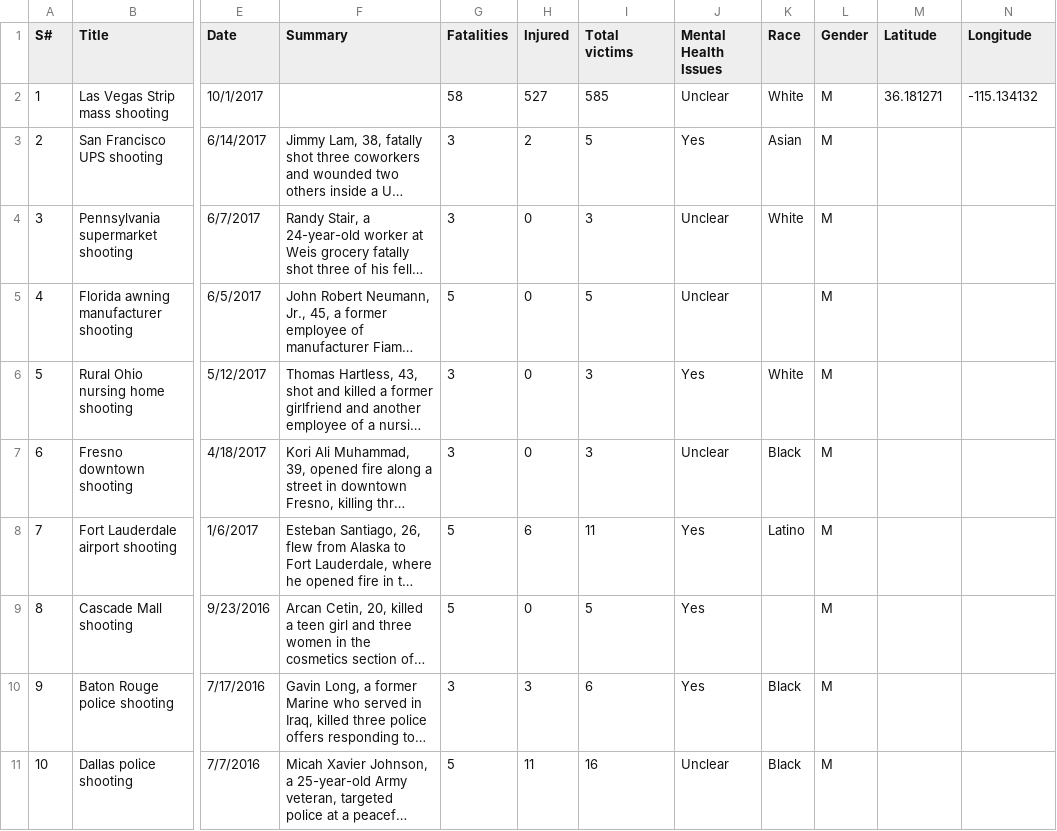
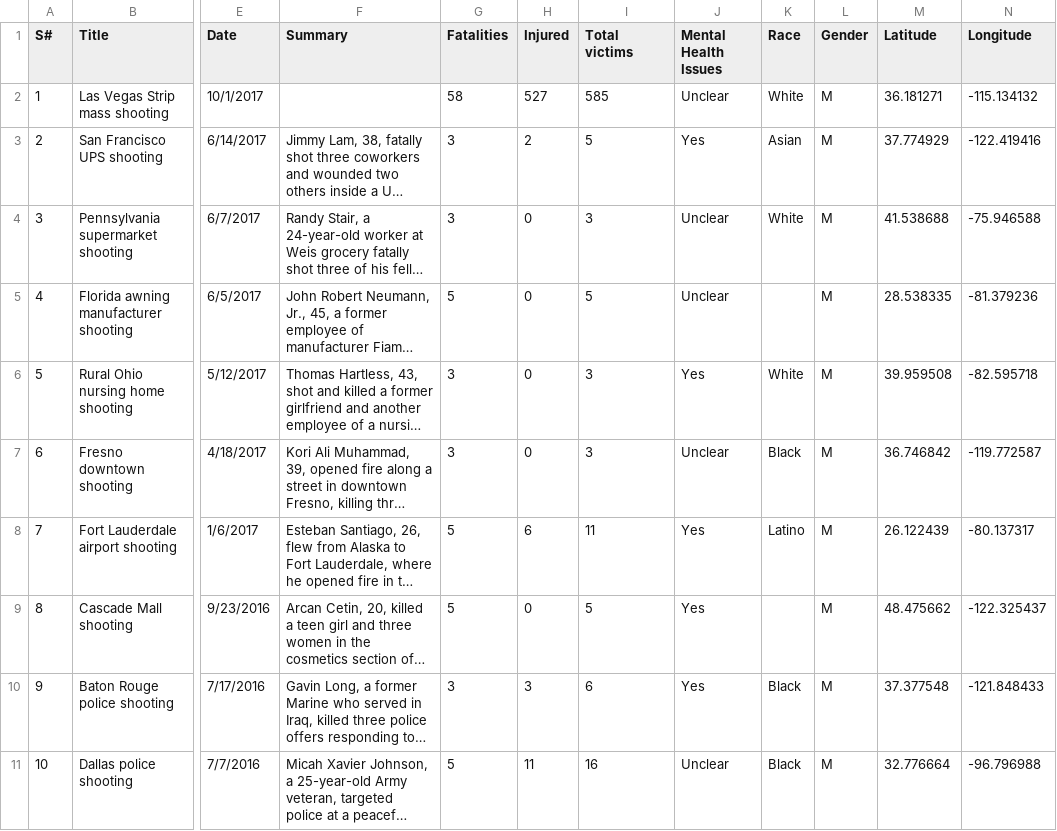
Before and after one commit to liux2/cs390f2017-project, a CSV file: dataset/MassShootingsDatasetVer2.csv, drawn as a sheet; only a part is shown, gaps mark what is left out; long unchanged cells end in …; the diff covers the shown part only; the diff names each change by its address in the sheet, - before the commit and + after, or states it on an @@ line.

```diff
--- a/dataset/MassShootingsDatasetVer2.csv
+++ b/dataset/MassShootingsDatasetVer2.csv
-M3 (Latitude): (empty)
+M3 (Latitude): 37.774929
-N3 (Longitude): (empty)
+N3 (Longitude): -122.419416
-M4 (Latitude): (empty)
+M4 (Latitude): 41.538688
-N4 (Longitude): (empty)
+N4 (Longitude): -75.946588
-M5 (Latitude): (empty)
+M5 (Latitude): 28.538335
-N5 (Longitude): (empty)
+N5 (Longitude): -81.379236
-M6 (Latitude): (empty)
+M6 (Latitude): 39.959508
-N6 (Longitude): (empty)
+N6 (Longitude): -82.595718
-M7 (Latitude): (empty)
+M7 (Latitude): 36.746842
-N7 (Longitude): (empty)
+N7 (Longitude): -119.772587
-M8 (Latitude): (empty)
+M8 (Latitude): 26.122439
-N8 (Longitude): (empty)
+N8 (Longitude): -80.137317
-M9 (Latitude): (empty)
+M9 (Latitude): 48.475662
-N9 (Longitude): (empty)
+N9 (Longitude): -122.325437
-M10 (Latitude): (empty)
+M10 (Latitude): 37.377548
-N10 (Longitude): (empty)
+N10 (Longitude): -121.848433
-M11 (Latitude): (empty)
+M11 (Latitude): 32.776664
-N11 (Longitude): (empty)
+N11 (Longitude): -96.796988
```
Also changed, not shown: 26 edited cells elsewhere in this file.
